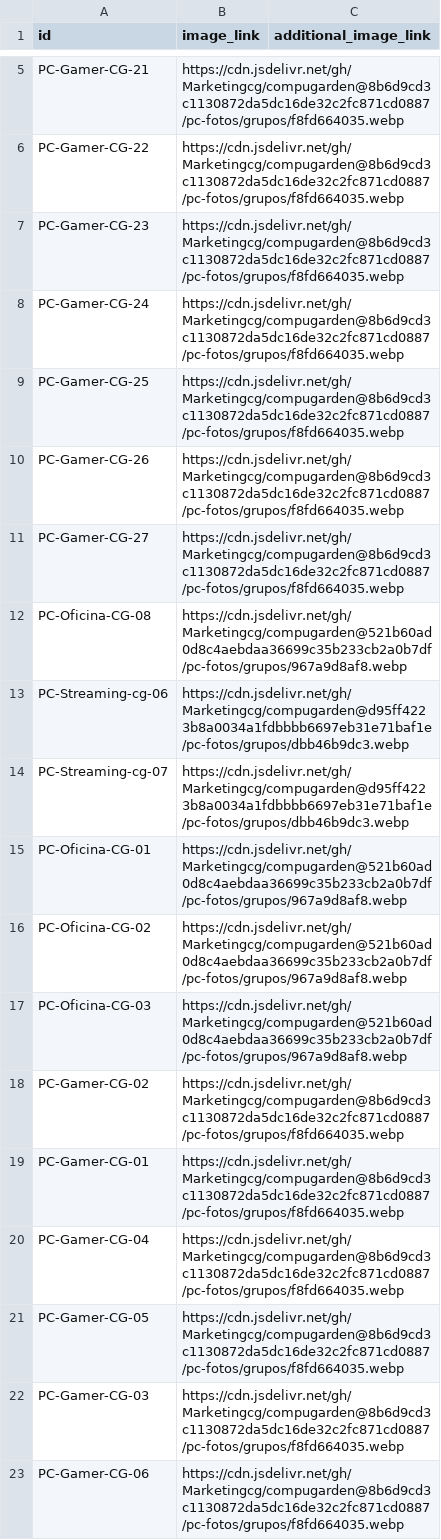
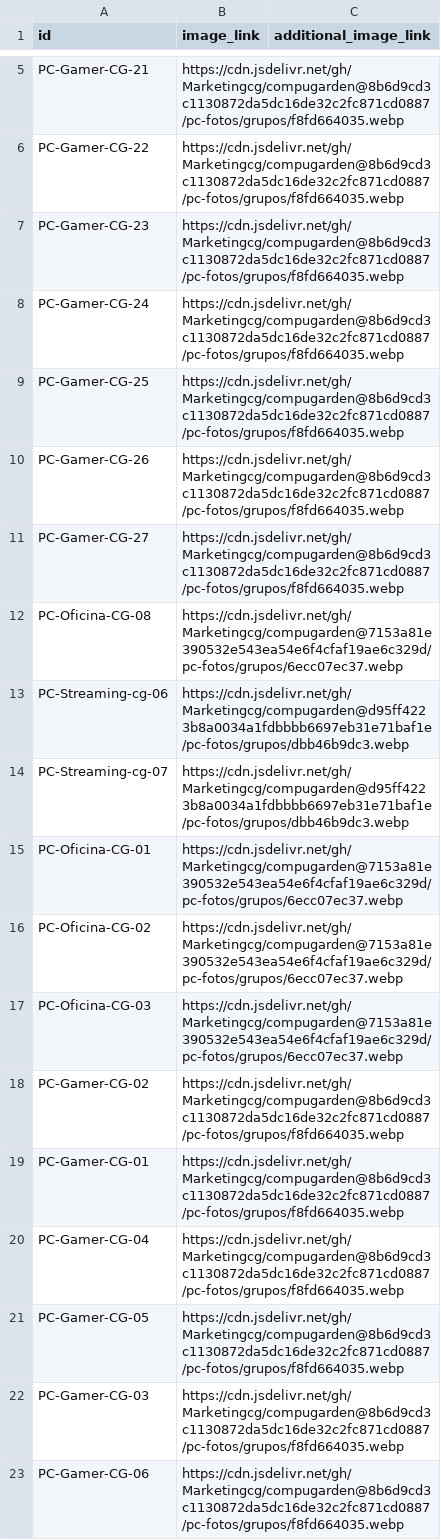
Before and after one commit to Marketingcg/compugarden, a TSV file: pc-fotos/merchant-fotos.tsv, drawn as a sheet; only a part is shown, gaps mark what is left out.

Commit message:
Índice de fotos: grupo de 4 PC

```diff
--- a/pc-fotos/merchant-fotos.tsv
+++ b/pc-fotos/merchant-fotos.tsv
@@ -11,8 +11,8 @@ PC-Gamer-CG-26	https://cdn.jsdelivr.net/gh/Marketingcg/compugarden@8b6d9cd3c1130
 PC-Gamer-CG-27	https://cdn.jsdelivr.net/gh/Marketingcg/compugarden@8b6d9cd3c1130872da5dc16de32c2fc871cd0887/pc-fotos/grupos/f8fd664035.webp	
-PC-Oficina-CG-08	https://cdn.jsdelivr.net/gh/Marketingcg/compugarden@521b60ad0d8c4aebdaa36699c35b233cb2a0b7df/pc-fotos/grupos/967a9d8af8.webp	
+PC-Oficina-CG-08	https://cdn.jsdelivr.net/gh/Marketingcg/compugarden@7153a81e390532e543ea54e6f4cfaf19ae6c329d/pc-fotos/grupos/6ecc07ec37.webp	
 PC-Streaming-cg-06	https://cdn.jsdelivr.net/gh/Marketingcg/compugarden@d95ff4223b8a0034a1fdbbbb6697eb31e71baf1e/pc-fotos/grupos/dbb46b9dc3.webp	
 PC-Streaming-cg-07	https://cdn.jsdelivr.net/gh/Marketingcg/compugarden@d95ff4223b8a0034a1fdbbbb6697eb31e71baf1e/pc-fotos/grupos/dbb46b9dc3.webp	
-PC-Oficina-CG-01	https://cdn.jsdelivr.net/gh/Marketingcg/compugarden@521b60ad0d8c4aebdaa36699c35b233cb2a0b7df/pc-fotos/grupos/967a9d8af8.webp	
-PC-Oficina-CG-02	https://cdn.jsdelivr.net/gh/Marketingcg/compugarden@521b60ad0d8c4aebdaa36699c35b233cb2a0b7df/pc-fotos/grupos/967a9d8af8.webp	
-PC-Oficina-CG-03	https://cdn.jsdelivr.net/gh/Marketingcg/compugarden@521b60ad0d8c4aebdaa36699c35b233cb2a0b7df/pc-fotos/grupos/967a9d8af8.webp	
+PC-Oficina-CG-01	https://cdn.jsdelivr.net/gh/Marketingcg/compugarden@7153a81e390532e543ea54e6f4cfaf19ae6c329d/pc-fotos/grupos/6ecc07ec37.webp	
+PC-Oficina-CG-02	https://cdn.jsdelivr.net/gh/Marketingcg/compugarden@7153a81e390532e543ea54e6f4cfaf19ae6c329d/pc-fotos/grupos/6ecc07ec37.webp	
+PC-Oficina-CG-03	https://cdn.jsdelivr.net/gh/Marketingcg/compugarden@7153a81e390532e543ea54e6f4cfaf19ae6c329d/pc-fotos/grupos/6ecc07ec37.webp	
 PC-Gamer-CG-02	https://cdn.jsdelivr.net/gh/Marketingcg/compugarden@8b6d9cd3c1130872da5dc16de32c2fc871cd0887/pc-fotos/grupos/f8fd664035.webp	
```
Also changed, not shown: 1 other file.
